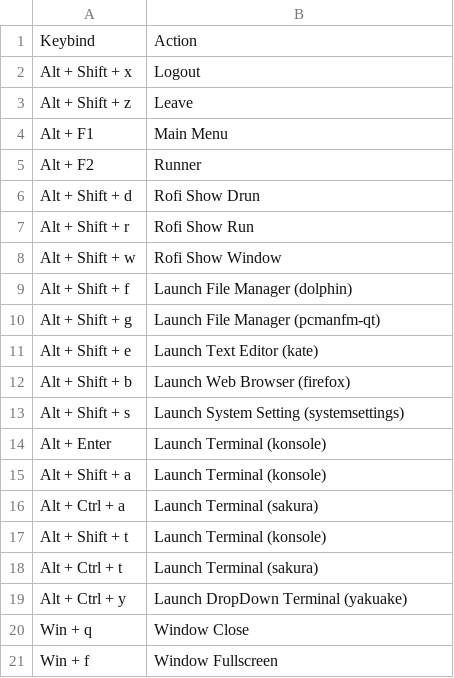
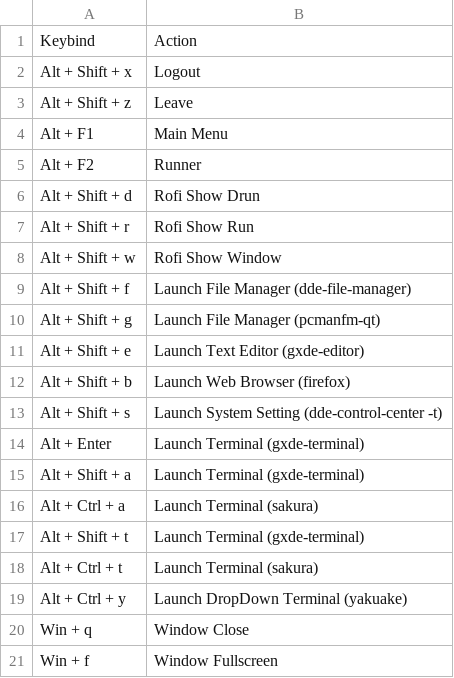
Before and after one commit to samwhelp/gxde-adjustment, a TSV file: project/gen/hotkey-tips/dist/locale/en_US/hotkey-tips.tsv, drawn as a sheet; only a part is shown.

```diff
--- a/project/gen/hotkey-tips/dist/locale/en_US/hotkey-tips.tsv
+++ b/project/gen/hotkey-tips/dist/locale/en_US/hotkey-tips.tsv
@@ -8,11 +8,11 @@
 "Alt + Shift + w"	"Rofi Show Window"
-"Alt + Shift + f"	"Launch File Manager (dolphin)"
+"Alt + Shift + f"	"Launch File Manager (dde-file-manager)"
 "Alt + Shift + g"	"Launch File Manager (pcmanfm-qt)"
-"Alt + Shift + e"	"Launch Text Editor (kate)"
+"Alt + Shift + e"	"Launch Text Editor (gxde-editor)"
 "Alt + Shift + b"	"Launch Web Browser (firefox)"
-"Alt + Shift + s"	"Launch System Setting (systemsettings)"
-"Alt + Enter"	"Launch Terminal (konsole)"
-"Alt + Shift + a"	"Launch Terminal (konsole)"
+"Alt + Shift + s"	"Launch System Setting (dde-control-center -t)"
+"Alt + Enter"	"Launch Terminal (gxde-terminal)"
+"Alt + Shift + a"	"Launch Terminal (gxde-terminal)"
 "Alt + Ctrl + a"	"Launch Terminal (sakura)"
-"Alt + Shift + t"	"Launch Terminal (konsole)"
+"Alt + Shift + t"	"Launch Terminal (gxde-terminal)"
 "Alt + Ctrl + t"	"Launch Terminal (sakura)"
```
Also changed, not shown: project/gen/hotkey-tips/dist/locale/zh_TW/hotkey-tips.tsv, 6 other files.
